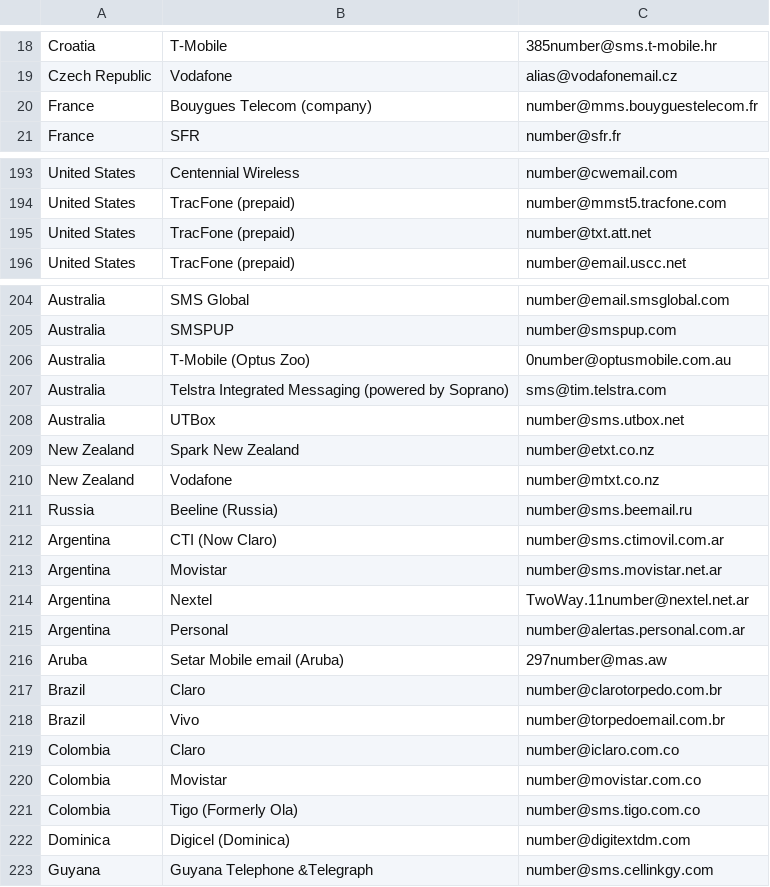
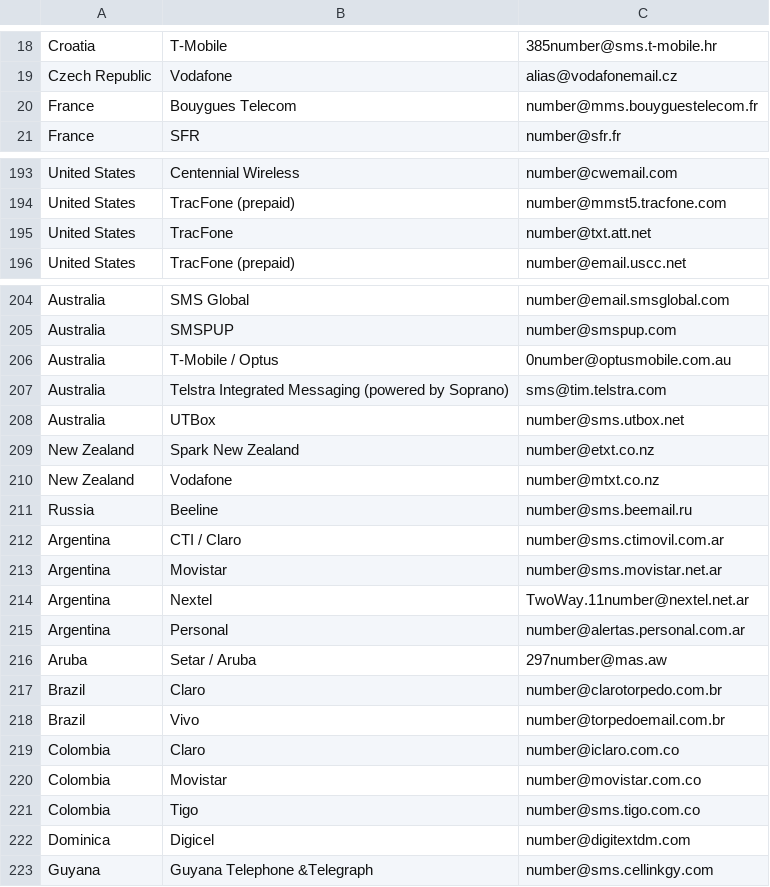
Before and after one commit to redizero/rpethon, a CSV file: mail.csv, drawn as a sheet; only a part is shown, gaps mark what is left out.

Commit message:
Update mail.csv

```diff
--- a/mail.csv
+++ b/mail.csv
@@ -19,3 +19,3 @@ Croatia,T-Mobile,385number@sms.t-mobile.hr
 Czech Republic,Vodafone,alias@vodafonemail.cz
-France,Bouygues Telecom (company),number@mms.bouyguestelecom.fr
+France,Bouygues Telecom,number@mms.bouyguestelecom.fr
 France,SFR,number@sfr.fr
@@ -194,3 +194,3 @@ United States,Centennial Wireless,number@cwemail.com
 United States,TracFone (prepaid),number@mmst5.tracfone.com
-United States,TracFone (prepaid),number@txt.att.net
+United States,TracFone,number@txt.att.net
 United States,TracFone (prepaid),number@email.uscc.net
@@ -205,3 +205,3 @@ Australia,SMS Global,number@email.smsglobal.com
 Australia,SMSPUP,number@smspup.com
-Australia,T-Mobile (Optus Zoo),0number@optusmobile.com.au
+Australia,T-Mobile / Optus,0number@optusmobile.com.au
 Australia,Telstra Integrated Messaging (powered by Soprano),sms@tim.telstra.com
@@ -210,4 +210,4 @@ New Zealand,Spark New Zealand,number@etxt.co.nz
 New Zealand,Vodafone,number@mtxt.co.nz
-Russia,Beeline (Russia),number@sms.beemail.ru
-Argentina,CTI (Now Claro),number@sms.ctimovil.com.ar
+Russia,Beeline,number@sms.beemail.ru
+Argentina,CTI / Claro,number@sms.ctimovil.com.ar
 Argentina,Movistar,number@sms.movistar.net.ar
@@ -215,3 +215,3 @@ Argentina,Nextel,TwoWay.11number@nextel.net.ar
 Argentina,Personal,number@alertas.personal.com.ar
-Aruba,Setar Mobile email (Aruba),297number@mas.aw
+Aruba,Setar / Aruba,297number@mas.aw
 Brazil,Claro,number@clarotorpedo.com.br
@@ -220,4 +220,4 @@ Colombia,Claro,number@iclaro.com.co
 Colombia,Movistar,number@movistar.com.co
-Colombia,Tigo (Formerly Ola),number@sms.tigo.com.co
-Dominica,Digicel (Dominica),number@digitextdm.com
+Colombia,Tigo,number@sms.tigo.com.co
+Dominica,Digicel,number@digitextdm.com
 Guyana,Guyana Telephone &Telegraph,number@sms.cellinkgy.com
```
